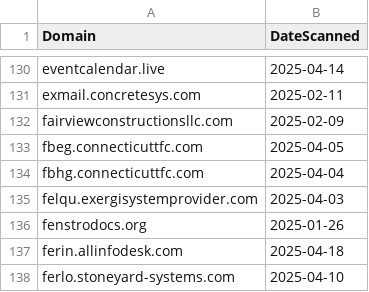
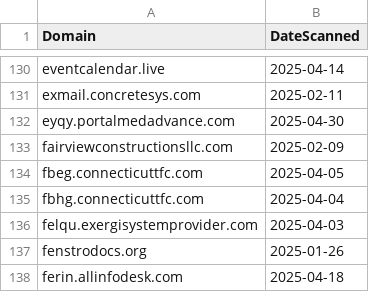
Before and after one commit to dbertho/ioc, a CSV file: sneaky2fa.csv, drawn as a sheet; only a part is shown, gaps mark what is left out; the shorter side is filled out with more unchanged rows; the diff names each change by its address in the sheet, - before the commit and + after, or states it on an @@ line.

Commit message:
Update Sneaky2FA IOC list

```diff
--- a/sneaky2fa.csv
+++ b/sneaky2fa.csv
+row 132: eyqy.portalmedadvance.com | 2025-04-30
```
